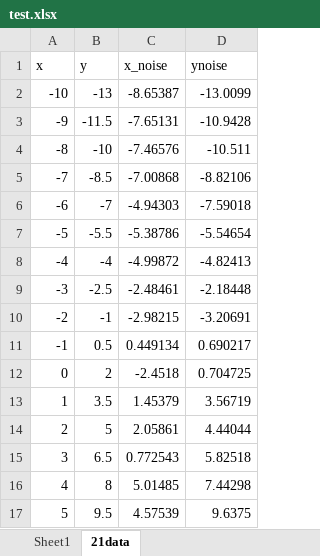
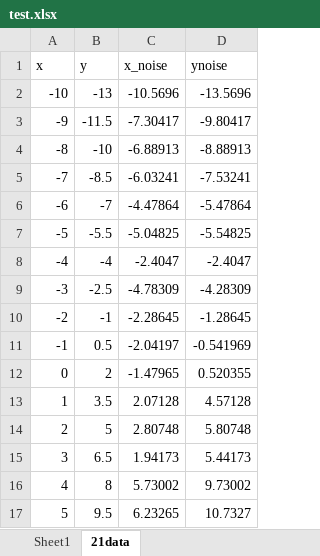
Before and after one commit to arukan02/TUT_Software_Enshuu2, an Excel workbook: report4/Q3/test.xlsx, sheet 21data, drawn as a sheet; only a part is shown; values as stored, in another font and other column widths than the file's, no borders; charts and pictures not drawn; the diff covers the shown part only; the diff names each change by its address in the sheet, - before the commit and + after, or states it on an @@ line.

Commit message:
done report4

```diff
--- a/report4/Q3/test.xlsx (sheet 21data)
+++ b/report4/Q3/test.xlsx (sheet 21data)
-C2 (x_noise): -8.65387
+C2 (x_noise): -10.5696
-D2 (ynoise): -13.0099
+D2 (ynoise): -13.5696
-C3 (x_noise): -7.65131
+C3 (x_noise): -7.30417
-D3 (ynoise): -10.9428
+D3 (ynoise): -9.80417
-C4 (x_noise): -7.46576
+C4 (x_noise): -6.88913
-D4 (ynoise): -10.511
+D4 (ynoise): -8.88913
-C5 (x_noise): -7.00868
+C5 (x_noise): -6.03241
-D5 (ynoise): -8.82106
+D5 (ynoise): -7.53241
-C6 (x_noise): -4.94303
+C6 (x_noise): -4.47864
-D6 (ynoise): -7.59018
+D6 (ynoise): -5.47864
-C7 (x_noise): -5.38786
+C7 (x_noise): -5.04825
-D7 (ynoise): -5.54654
+D7 (ynoise): -5.54825
-C8 (x_noise): -4.99872
+C8 (x_noise): -2.4047
-D8 (ynoise): -4.82413
+D8 (ynoise): -2.4047
-C9 (x_noise): -2.48461
+C9 (x_noise): -4.78309
-D9 (ynoise): -2.18448
+D9 (ynoise): -4.28309
-C10 (x_noise): -2.98215
+C10 (x_noise): -2.28645
-D10 (ynoise): -3.20691
+D10 (ynoise): -1.28645
-C11 (x_noise): 0.449134
+C11 (x_noise): -2.04197
-D11 (ynoise): 0.690217
+D11 (ynoise): -0.541969
-C12 (x_noise): -2.4518
+C12 (x_noise): -1.47965
-D12 (ynoise): 0.704725
+D12 (ynoise): 0.520355
-C13 (x_noise): 1.45379
+C13 (x_noise): 2.07128
-D13 (ynoise): 3.56719
+D13 (ynoise): 4.57128
-C14 (x_noise): 2.05861
+C14 (x_noise): 2.80748
-D14 (ynoise): 4.44044
+D14 (ynoise): 5.80748
-C15 (x_noise): 0.772543
+C15 (x_noise): 1.94173
-D15 (ynoise): 5.82518
+D15 (ynoise): 5.44173
-C16 (x_noise): 5.01485
+C16 (x_noise): 5.73002
-D16 (ynoise): 7.44298
+D16 (ynoise): 9.73002
-C17 (x_noise): 4.57539
+C17 (x_noise): 6.23265
-D17 (ynoise): 9.6375
+D17 (ynoise): 10.7327
```
Also changed, not shown: 10 edited cells elsewhere in this sheet, charts or pictures, 8 other files.
